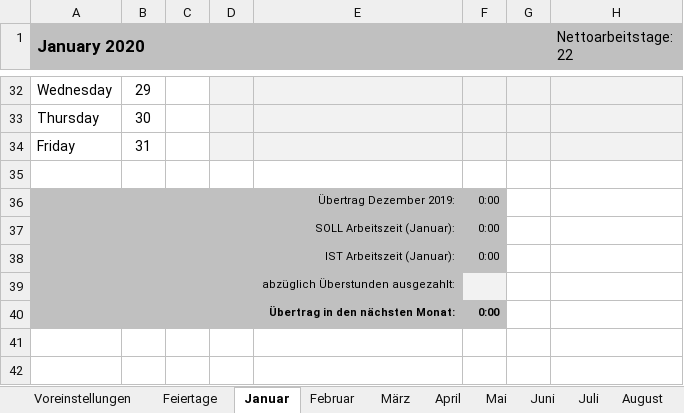
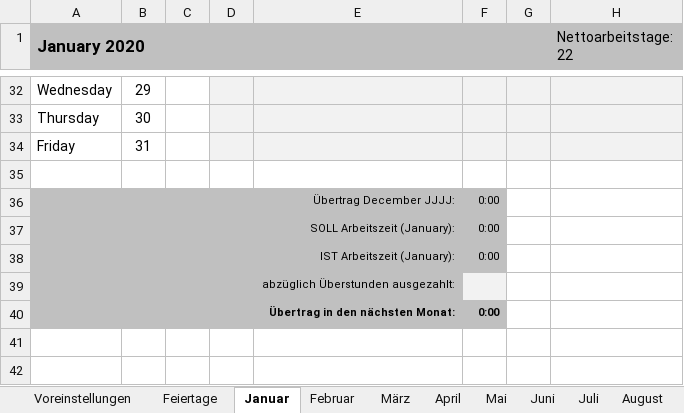
Before and after one commit to CarlosReyesHans/Projektarbeit, an Excel workbook: Admin/Arbeitszeiterfassung-2020-jcr.xlsx, sheet Januar, drawn as a sheet; only a part is shown, gaps mark what is left out; values as stored, in another font and other column widths than the file's, no borders; conditional formats not drawn; the diff names each change by its address in the sheet, - before the commit and + after, or states it on an @@ line.

```diff
--- a/Admin/Arbeitszeiterfassung-2020-jcr.xlsx (sheet Januar)
+++ b/Admin/Arbeitszeiterfassung-2020-jcr.xlsx (sheet Januar)
-E36: Übertrag Dezember 2019:
+E36: Übertrag December JJJJ:
-E37: SOLL Arbeitszeit (Januar):
+E37: SOLL Arbeitszeit (January):
-E38: IST Arbeitszeit (Januar):
+E38: IST Arbeitszeit (January):
```
Also changed, not shown: sheet Mai, sheet Jahresübersicht, sheet Feiertage, sheet Fahrtkosten, sheet Februar, sheet März, 8 more sheets, charts or pictures, 2 other files.
